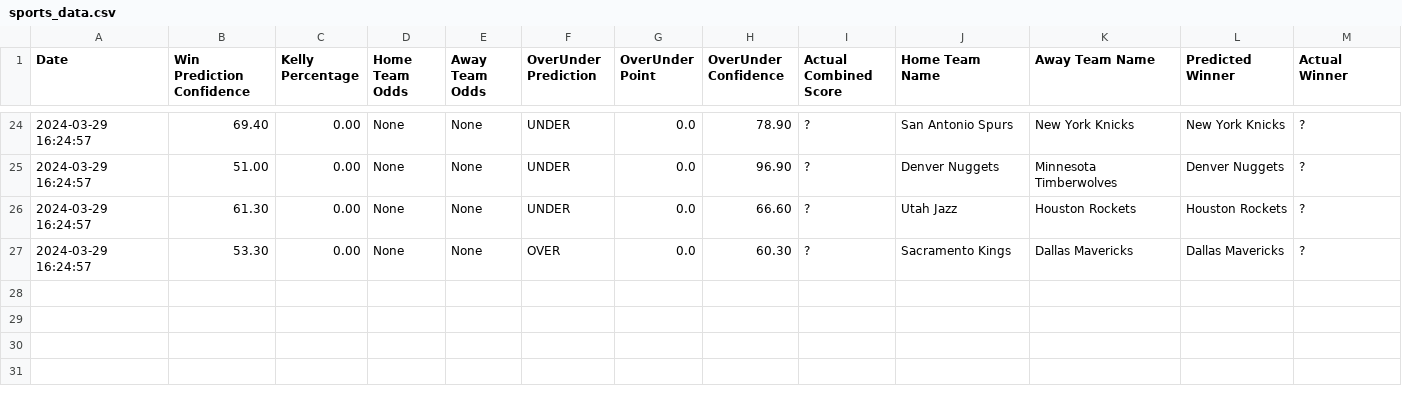
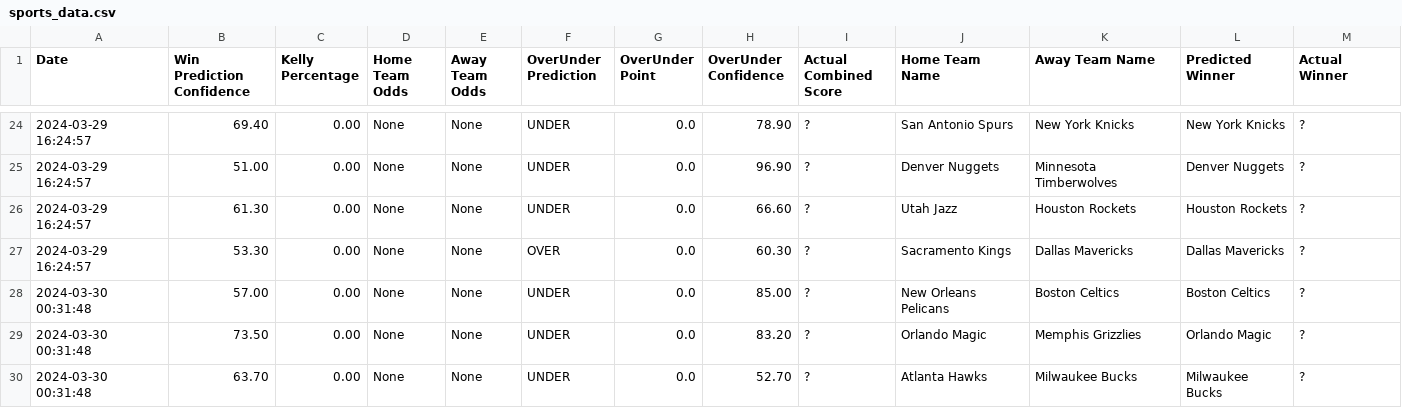
Before and after one commit to hikusukih/NBA-Machine-Learning-Sports-Betting, a CSV file: out/sports_data.csv, drawn as a sheet; only a part is shown, gaps mark what is left out; the diff names each change by its address in the sheet, - before the commit and + after, or states it on an @@ line.

Commit message:
avoid null data

```diff
--- a/out/sports_data.csv
+++ b/out/sports_data.csv
+row 28: 2024-03-30 00:31:48 | 57.00 | 0.00 | None | None | UNDER | 0.0 | 85.00 | ? | New Orleans Pelicans | Boston Celtics | Boston Celtics | ?
+row 29: 2024-03-30 00:31:48 | 73.50 | 0.00 | None | None | UNDER | 0.0 | 83.20 | ? | Orlando Magic | Memphis Grizzlies | Orlando Magic | ?
+row 30: 2024-03-30 00:31:48 | 63.70 | 0.00 | None | None | UNDER | 0.0 | 52.70 | ? | Atlanta Hawks | Milwaukee Bucks | Milwaukee Bucks | ?
```
Also changed, not shown: 1 other file.
